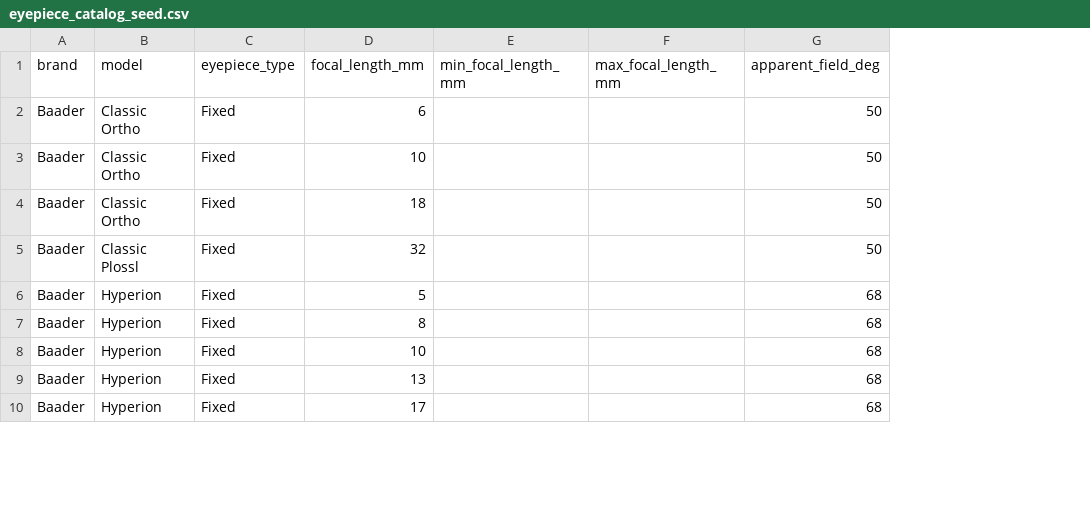
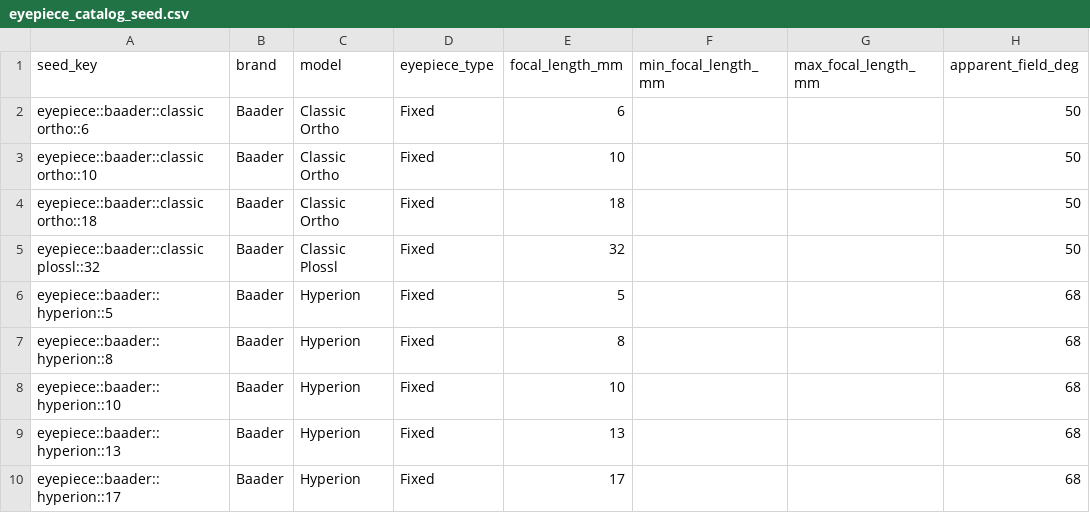
Before and after one commit to beastmen84/NightScope, a CSV file: astro_viewer/data/eyepiece_catalog_seed.csv, drawn as a sheet; only a part is shown; the diff names each change by its address in the sheet, - before the commit and + after, or states it on an @@ line.

Commit message:
Stabilize equipment seed identities

```diff
--- a/astro_viewer/data/eyepiece_catalog_seed.csv
+++ b/astro_viewer/data/eyepiece_catalog_seed.csv
+column A (seed_key), rows 2-10: eyepiece::baader::classic ortho::6 | eyepiece::baader::classic ortho::10 | eyepiece::baader::classic ortho::18 | eyepiece::baader::classic plossl::32 | eyepiece::baader::hyperion::5 | eyepiece::baader::hyperion::8 | eyepiece::baader::hyperion::10 | eyepiece::baader::hyperion::13 | eyepiece::baader::hyperion::17
```
Also changed, not shown: astro_viewer/data/barlow_catalog_seed.csv, astro_viewer/data/binocular_catalog_seed.csv, 13 other files.
